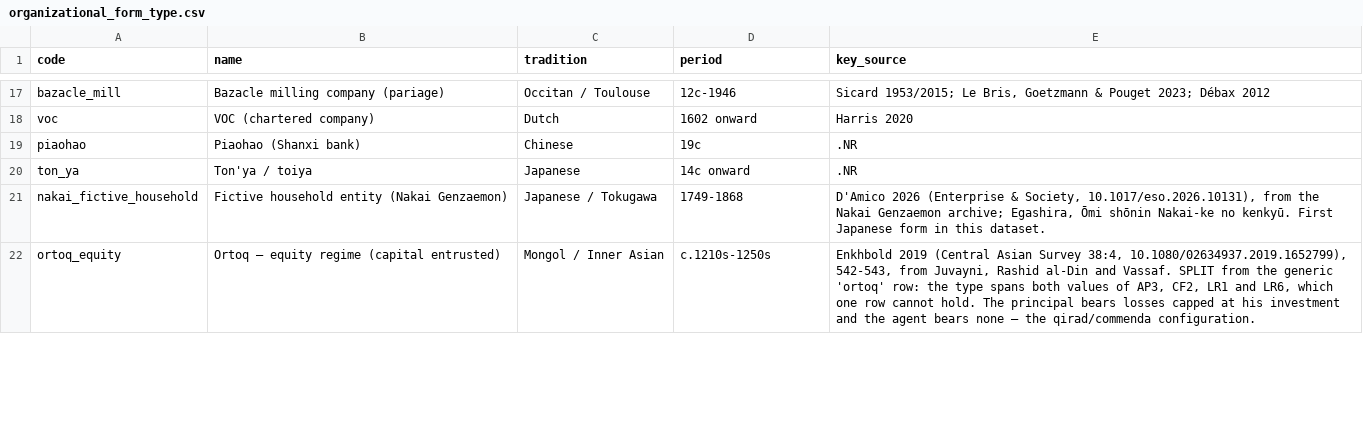
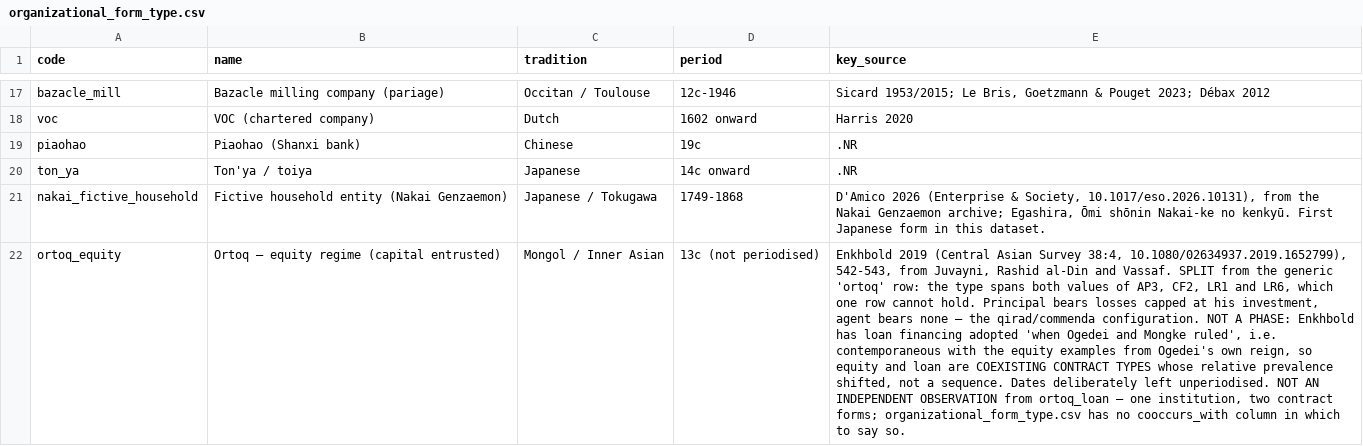
Before and after one commit to michaelschiltz/HistorEE_codebooks, a CSV file: vocabularies/organizational_form_type.csv, drawn as a sheet; only a part is shown, gaps mark what is left out; the diff covers the shown part only; the diff names each change by its address in the sheet, - before the commit and + after, or states it on an @@ line.

```diff
--- a/vocabularies/organizational_form_type.csv
+++ b/vocabularies/organizational_form_type.csv
-D22 (period): c.1210s-1250s
+D22 (period): 13c (not periodised)
-E22 (key_source): …cannot hold. The principal bears losses capped at his investment and the agent bears none — the qirad/commenda configuration.
+E22 (key_source): …cannot hold. Principal bears losses capped at his investment, agent bears none — the qirad/commenda configuration. NOT A PHASE: Enkhbold has loan financing adopted 'when Ogedei and Mongke ruled', i.e. contemporaneous with the equity examples from Ogedei's own reign, so equity and loan are COEXISTING CONTRACT TYPES whose relative prevalence shifted, not a sequence. Dates deliberately left unperiodised. NOT AN INDEPENDENT OBSERVATION from ortoq_loan — one institution, two contract forms; organizational_form_type.csv has no cooccurs_with column in which to say so.
```
Also changed, not shown: 2 edited cells elsewhere in this file, datasets/organizational_forms/data.csv, 1 other file.
